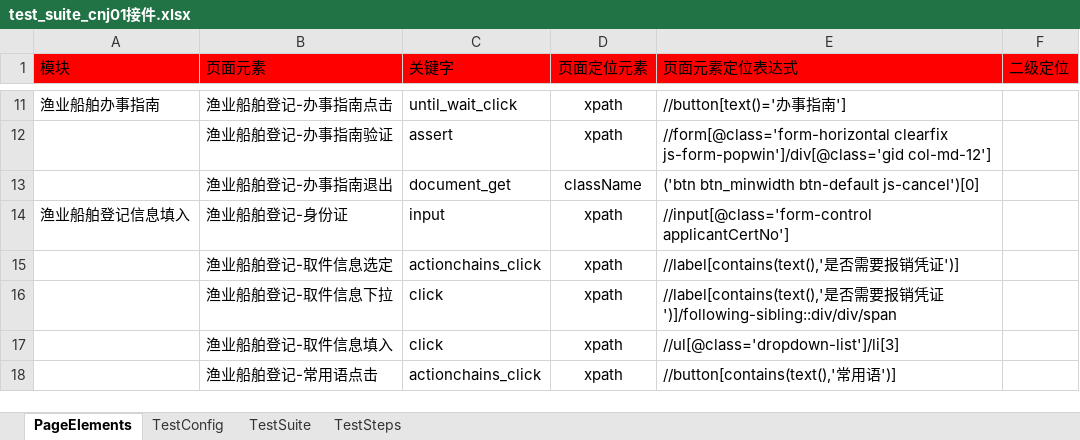
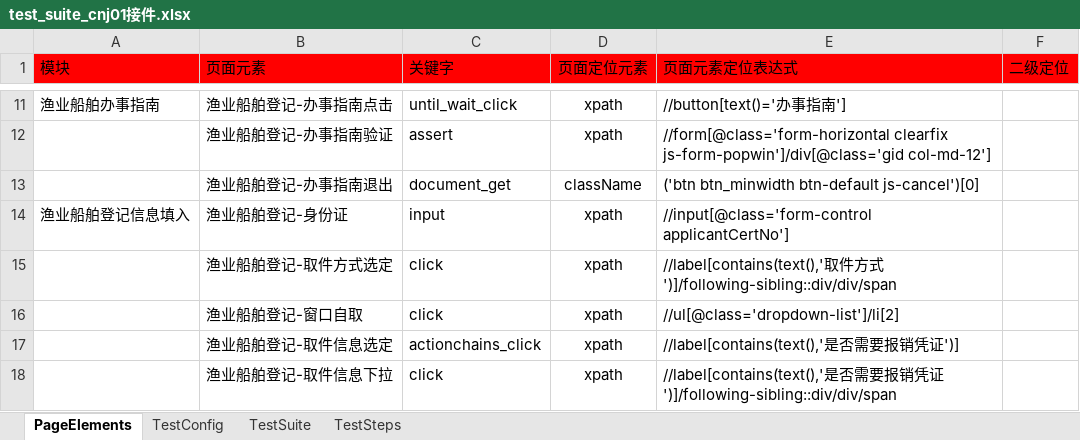
Before and after one commit to CeciliaNi/selenium_auto_test02, an Excel workbook: run_entrance/test_suite/test_suite_cnj01接件.xlsx, sheet PageElements, drawn as a sheet; only a part is shown, gaps mark what is left out; the shorter side is filled out with more unchanged rows; values as stored, in another font and other column widths than the file's, no borders; the diff names each change by its address in the sheet, - before the commit and + after, or states it on an @@ line.

```diff
--- a/run_entrance/test_suite/test_suite_cnj01接件.xlsx (sheet PageElements)
+++ b/run_entrance/test_suite/test_suite_cnj01接件.xlsx (sheet PageElements)
+row 15:  | 渔业船舶登记-取件方式选定 | click | xpath | //label[contains(text(),'取件方式')]/following-sibling::div/div/span
+row 16:  | 渔业船舶登记-窗口自取 | click | xpath | //ul[@class='dropdown-list']/li[2]
```
Also changed, not shown: sheet TestSteps, run_entrance/test_suite/test_suite_hc01补齐补正接件.xlsx, run_entrance/test_suite/test_suite_hc04补齐补正审核.xlsx, 2 other files.
